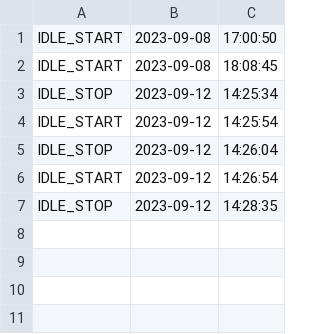
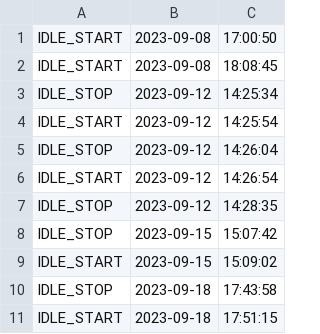
Before and after one commit to Marksuuuu/EEMS_IOT, a CSV file: data/logs/idle.csv, drawn as a sheet.

```diff
--- a/data/logs/idle.csv
+++ b/data/logs/idle.csv
@@ -7 +7,5 @@ IDLE_START,2023-09-12,14:26:54
 IDLE_STOP,2023-09-12,14:28:35
+IDLE_STOP,2023-09-15,15:07:42
+IDLE_START,2023-09-15,15:09:02
+IDLE_STOP,2023-09-18,17:43:58
+IDLE_START,2023-09-18,17:51:15
```
Also changed, not shown: data/logs/downtime.csv, 14 other files.
